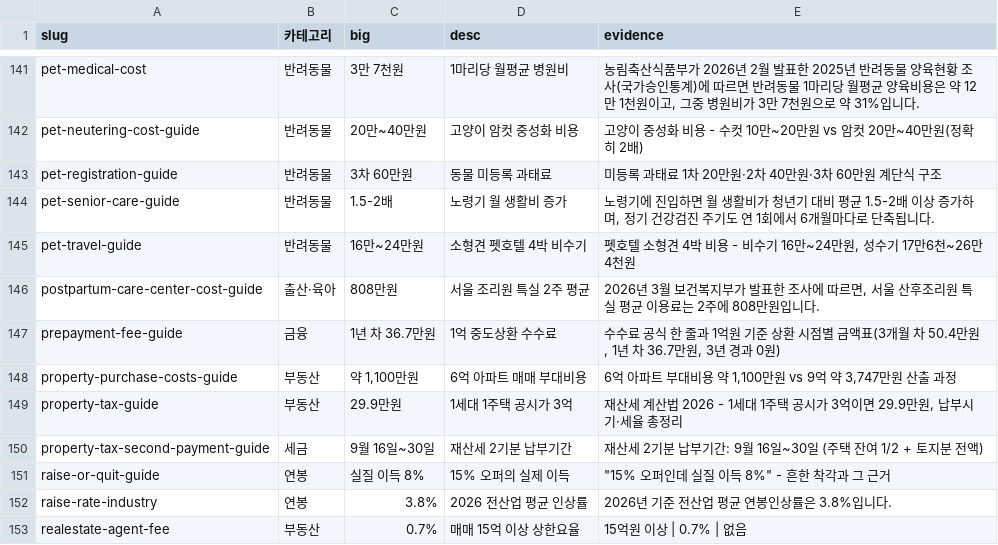
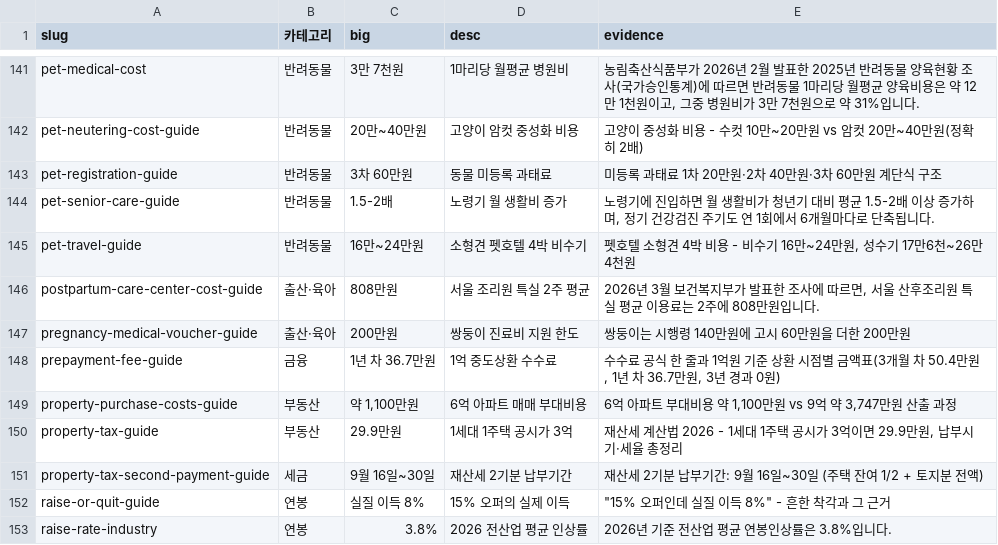
Before and after one commit to kim0618/jptcalc, a CSV file: design/blog-cover-text.csv, drawn as a sheet; only a part is shown, gaps mark what is left out; the shorter side is filled out with more unchanged rows; the diff names each change by its address in the sheet, - before the commit and + after, or states it on an @@ line.

```diff
--- a/design/blog-cover-text.csv
+++ b/design/blog-cover-text.csv
+row 147: pregnancy-medical-voucher-guide | 출산·육아 | 200만원 | 쌍둥이 진료비 지원 한도 | 쌍둥이는 시행령 140만원에 고시 60만원을 더한 200만원
```
Also changed, not shown: 19 other files.
